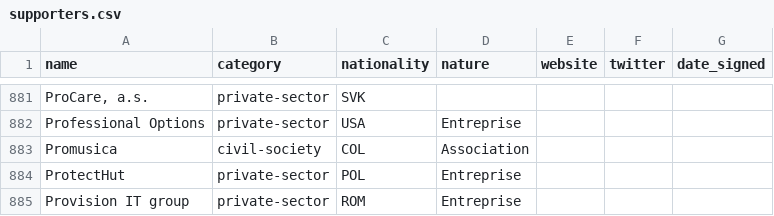
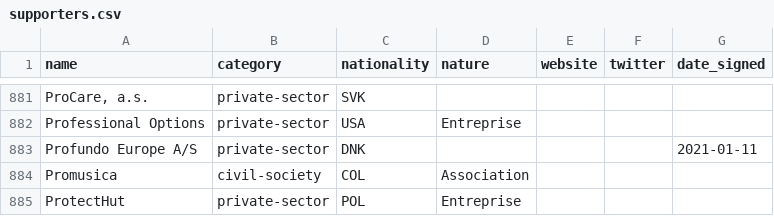
Before and after one commit to ambanum/ParisCall, a CSV file: supporters.csv, drawn as a sheet; only a part is shown, gaps mark what is left out; the shorter side is filled out with more unchanged rows.

Commit message:
Add Profundo Europe A/S supporter [skip ci]

```diff
--- a/supporters.csv
+++ b/supporters.csv
@@ -882,2 +882,3 @@ name,category,nationality,nature,website,twitter,date_signed
 "Professional Options","private-sector","USA","Entreprise","","",""
+"Profundo Europe A/S","private-sector","DNK","","","","2021-01-11"
 "Promusica","civil-society","COL","Association","","",""
```
Also changed, not shown: 14 other files.
